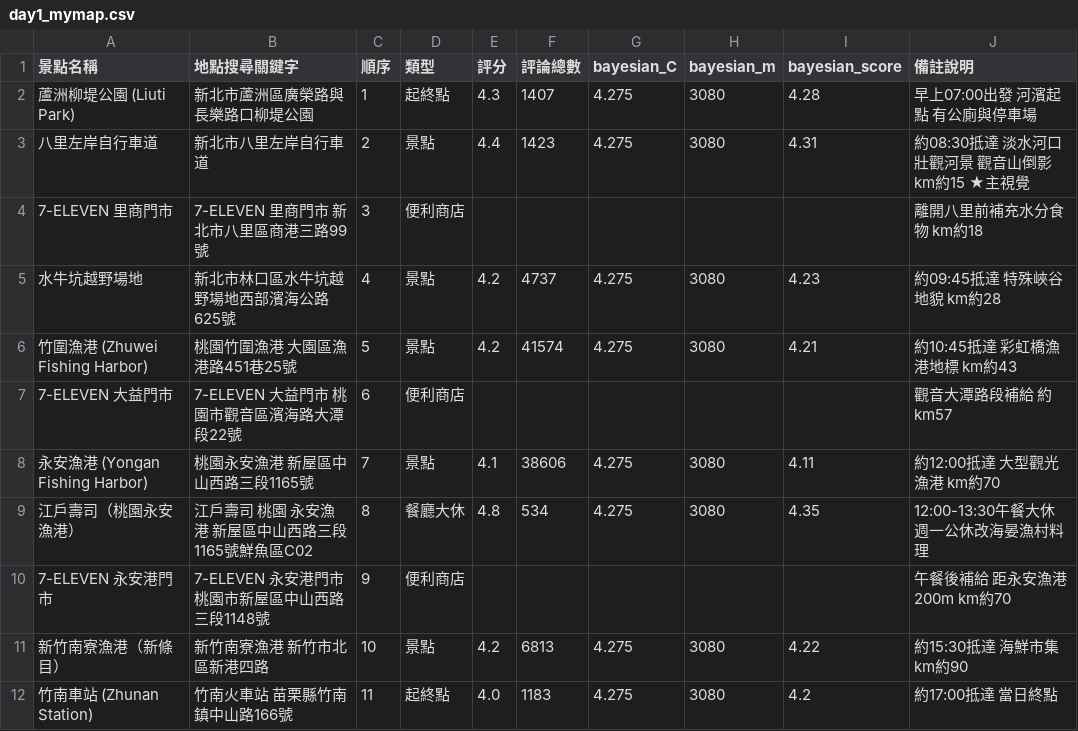
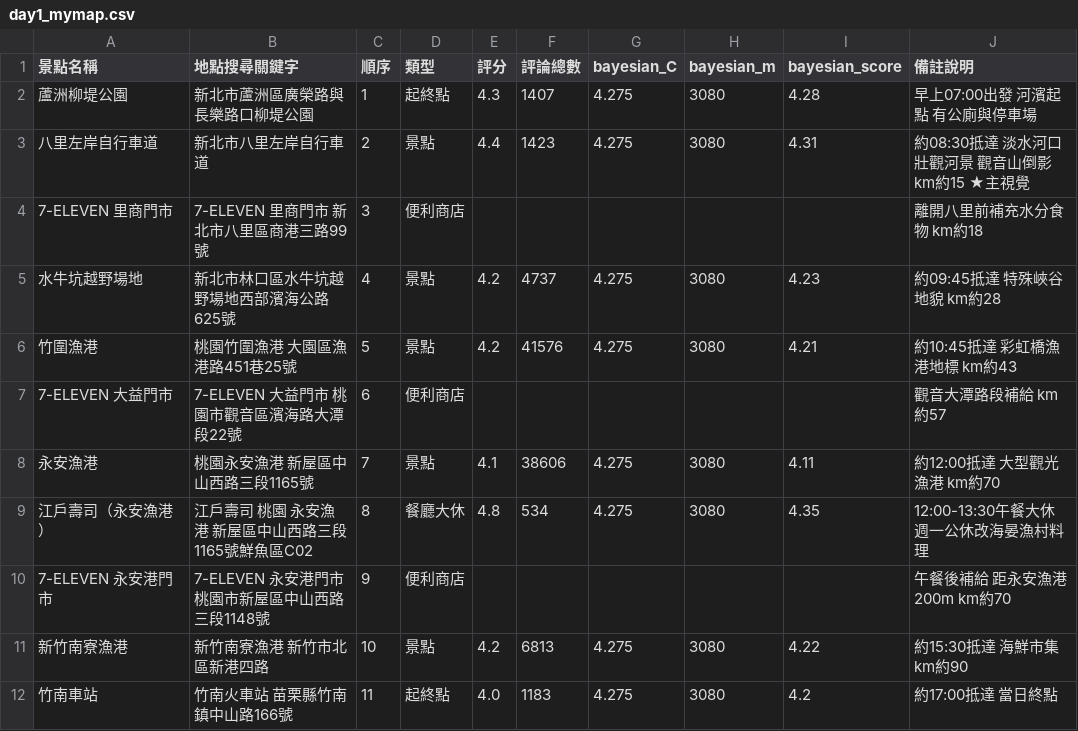
Before and after one commit to chinqan/CyclingTW, a CSV file: day1/day1_mymap.csv, drawn as a sheet.

```diff
--- a/day1/day1_mymap.csv
+++ b/day1/day1_mymap.csv
@@ -1,3 +1,3 @@
 景點名稱,地點搜尋關鍵字,順序,類型,評分,評論總數,bayesian_C,bayesian_m,bayesian_score,備註說明
-蘆洲柳堤公園 (Liuti Park),新北市蘆洲區廣榮路與長樂路口柳堤公園,1,起終點,4.3,1407,4.275,3080,4.28,早上07:00出發 河濱起點 有公廁與停車場
+蘆洲柳堤公園,新北市蘆洲區廣榮路與長樂路口柳堤公園,1,起終點,4.3,1407,4.275,3080,4.28,早上07:00出發 河濱起點 有公廁與停車場
 八里左岸自行車道,新北市八里左岸自行車道,2,景點,4.4,1423,4.275,3080,4.31,約08:30抵達 淡水河口壯觀河景 觀音山倒影 km約15 ★主視覺
@@ -5,8 +5,8 @@
 水牛坑越野場地,新北市林口區水牛坑越野場地西部濱海公路625號,4,景點,4.2,4737,4.275,3080,4.23,約09:45抵達 特殊峽谷地貌 km約28
-竹圍漁港 (Zhuwei Fishing Harbor),桃園竹圍漁港 大園區漁港路451巷25號,5,景點,4.2,41574,4.275,3080,4.21,約10:45抵達 彩虹橋漁港地標 km約43
-7-ELEVEN 大益門市,7-ELEVEN 大益門市 桃園市觀音區濱海路大潭段22號,6,便利商店,,,,,,觀音大潭路段補給 約km57
-永安漁港 (Yongan Fishing Harbor),桃園永安漁港 新屋區中山西路三段1165號,7,景點,4.1,38606,4.275,3080,4.11,約12:00抵達 大型觀光漁港 km約70
-江戶壽司（桃園永安漁港）,江戶壽司 桃園 永安漁港 新屋區中山西路三段1165號鮮魚區C02,8,餐廳大休,4.8,534,4.275,3080,4.35,12:00-13:30午餐大休 週一公休改海晏漁村料理
+竹圍漁港,桃園竹圍漁港 大園區漁港路451巷25號,5,景點,4.2,41576,4.275,3080,4.21,約10:45抵達 彩虹橋漁港地標 km約43
+7-ELEVEN 大益門市,7-ELEVEN 大益門市 桃園市觀音區濱海路大潭段22號,6,便利商店,,,,,,觀音大潭路段補給 km約57
+永安漁港,桃園永安漁港 新屋區中山西路三段1165號,7,景點,4.1,38606,4.275,3080,4.11,約12:00抵達 大型觀光漁港 km約70
+江戶壽司（永安漁港）,江戶壽司 桃園 永安漁港 新屋區中山西路三段1165號鮮魚區C02,8,餐廳大休,4.8,534,4.275,3080,4.35,12:00-13:30午餐大休 週一公休改海晏漁村料理
 7-ELEVEN 永安港門市,7-ELEVEN 永安港門市 桃園市新屋區中山西路三段1148號,9,便利商店,,,,,,午餐後補給 距永安漁港200m km約70
-新竹南寮漁港（新條目）,新竹南寮漁港 新竹市北區新港四路,10,景點,4.2,6813,4.275,3080,4.22,約15:30抵達 海鮮市集 km約90
-竹南車站 (Zhunan Station),竹南火車站 苗栗縣竹南鎮中山路166號,11,起終點,4.0,1183,4.275,3080,4.2,約17:00抵達 當日終點
+新竹南寮漁港,新竹南寮漁港 新竹市北區新港四路,10,景點,4.2,6813,4.275,3080,4.22,約15:30抵達 海鮮市集 km約90
+竹南車站,竹南火車站 苗栗縣竹南鎮中山路166號,11,起終點,4.0,1183,4.275,3080,4.2,約17:00抵達 當日終點
```
Also changed, not shown: 44 other files.
